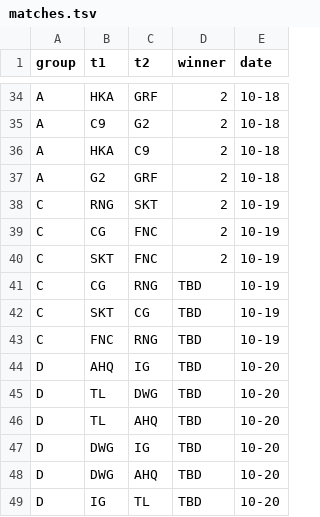
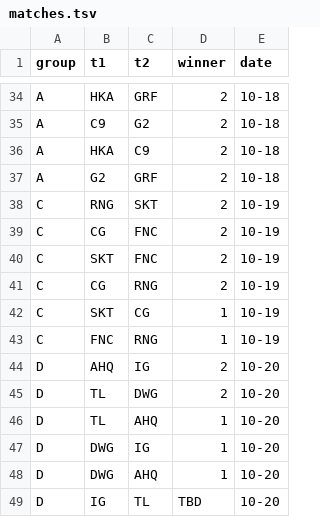
Before and after one commit to rocket3989/worlds-2019, a TSV file: matches.tsv, drawn as a sheet; only a part is shown, gaps mark what is left out.

Commit message:
match updates

```diff
--- a/matches.tsv
+++ b/matches.tsv
@@ -40,10 +40,10 @@ C	CG	FNC	2	10-19
 C	SKT	FNC	2	10-19
-C	CG	RNG	TBD	10-19
-C	SKT	CG	TBD	10-19
-C	FNC	RNG	TBD	10-19
-D	AHQ	IG	TBD	10-20
-D	TL	DWG	TBD	10-20
-D	TL	AHQ	TBD	10-20
-D	DWG	IG	TBD	10-20
-D	DWG	AHQ	TBD	10-20
+C	CG	RNG	2	10-19
+C	SKT	CG	1	10-19
+C	FNC	RNG	1	10-19
+D	AHQ	IG	2	10-20
+D	TL	DWG	2	10-20
+D	TL	AHQ	1	10-20
+D	DWG	IG	1	10-20
+D	DWG	AHQ	1	10-20
 D	IG	TL	TBD	10-20
```
